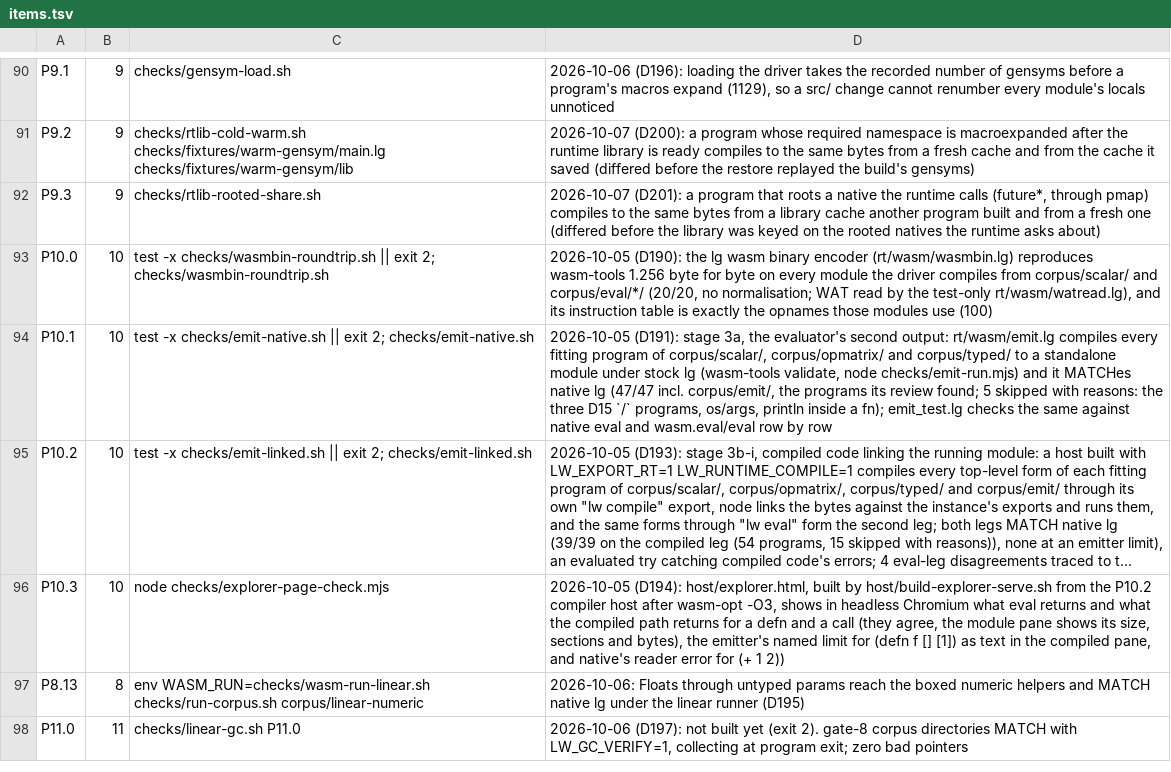
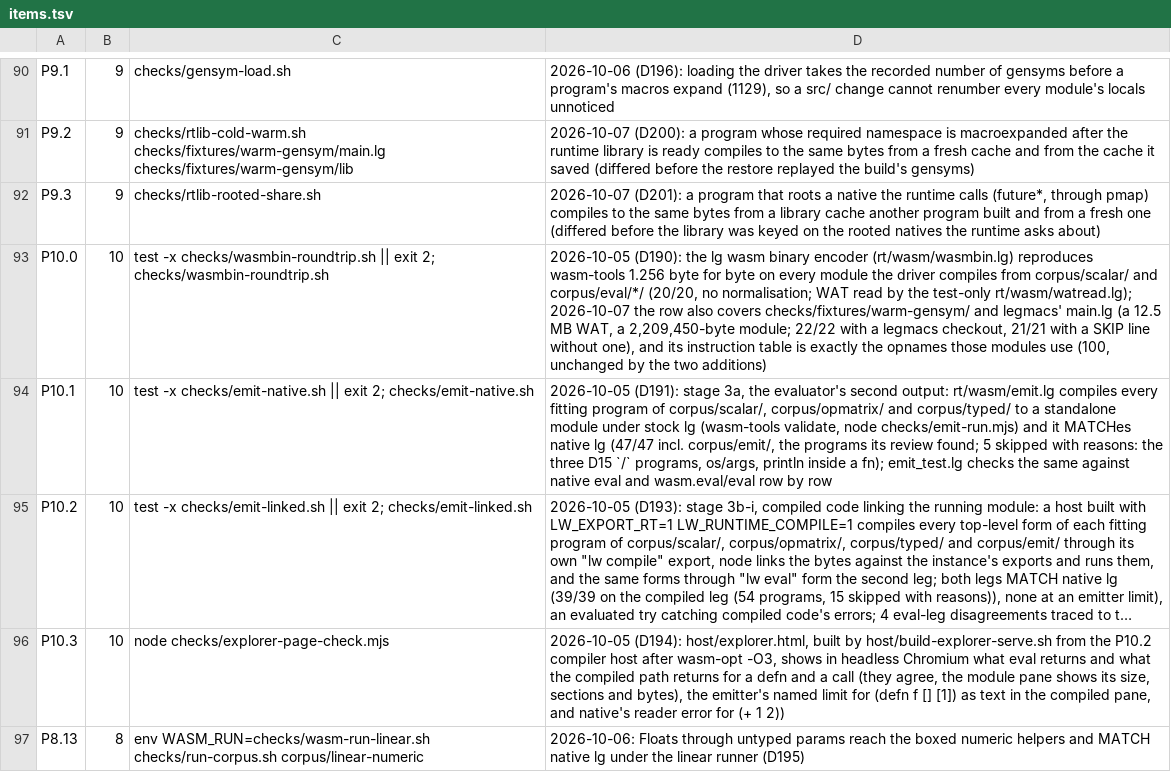
Before and after one commit to mparrett/let-go-wasmgc, a TSV file: checks/items.tsv, drawn as a sheet; only a part is shown, gaps mark what is left out; the shorter side is filled out with more unchanged rows; long unchanged cells end in …; the diff names each change by its address in the sheet, - before the commit and + after, or states it on an @@ line.

```diff
--- a/checks/items.tsv
+++ b/checks/items.tsv
-D93: …the test-only rt/wasm/watread.lg), and its instruction table is exactly the opnames those modules use (100)
+D93: …the test-only rt/wasm/watread.lg); 2026-10-07 the row also covers checks/fixtures/warm-gensym/ and legmacs' main.lg (a 12.5 MB WAT, a 2,209,450-byte module; 22/22 with a legmacs checkout, 21/21 with a SKIP line without one), and its instruction table is exactly the opnames those modules use (100, unchanged by the two additions)
```
Also changed, not shown: 2 other files.
